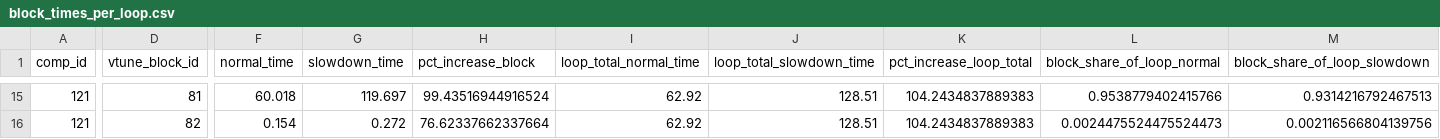
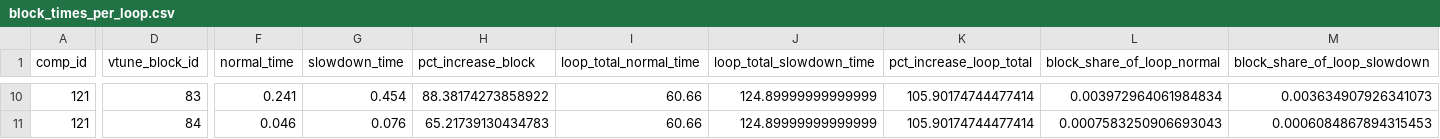
Before and after one commit to HumphreyHCB/BuboExperiments, a CSV file: LoopProfiling/TestAsyncJFRRunToPlot/processed/AWFY/Mandelbrot/WithoutProbe/vtune/block_times_per_loop.csv, drawn as a sheet; only a part is shown, gaps mark what is left out; addresses are those after the commit; the diff covers the shown part only; the diff names each change by its address in the sheet, - before the commit and + after, or states it on an @@ line.

```diff
--- a/LoopProfiling/TestAsyncJFRRunToPlot/processed/AWFY/Mandelbrot/WithoutProbe/vtune/block_times_per_loop.csv
+++ b/LoopProfiling/TestAsyncJFRRunToPlot/processed/AWFY/Mandelbrot/WithoutProbe/vtune/block_times_per_loop.csv
-D10 (vtune_block_id): 81
+D10 (vtune_block_id): 83
-F10 (normal_time): 60.018
+F10 (normal_time): 0.241
-G10 (slowdown_time): 119.697
+G10 (slowdown_time): 0.454
-H10 (pct_increase_block): 99.43516944916524
+H10 (pct_increase_block): 88.38174273858922
-I10:I11 (loop_total_normal_time): 62.92
+I10:I11 (loop_total_normal_time): 60.66
-J10:J11 (loop_total_slowdown_time): 128.51
+J10:J11 (loop_total_slowdown_time): 124.89999999999999
-K10:K11 (pct_increase_loop_total): 104.2434837889383
+K10:K11 (pct_increase_loop_total): 105.90174744477414
-L10 (block_share_of_loop_normal): 0.9538779402415766
+L10 (block_share_of_loop_normal): 0.003972964061984834
-M10 (block_share_of_loop_slowdown): 0.9314216792467513
+M10 (block_share_of_loop_slowdown): 0.003634907926341073
-D11 (vtune_block_id): 82
+D11 (vtune_block_id): 84
-F11 (normal_time): 0.154
+F11 (normal_time): 0.046
-G11 (slowdown_time): 0.272
+G11 (slowdown_time): 0.076
-H11 (pct_increase_block): 76.62337662337664
+H11 (pct_increase_block): 65.21739130434783
-L11 (block_share_of_loop_normal): 0.0024475524475524473
+L11 (block_share_of_loop_normal): 0.0007583250906693043
-M11 (block_share_of_loop_slowdown): 0.002116566804139756
+M11 (block_share_of_loop_slowdown): 0.0006084867894315453
```
Also changed, not shown: 5 removed rows and 72 edited cells elsewhere in this file, BuboLoopObserverEffect/parsed/compare_nested_vs_nonested.csv, LoopProfiling/TestAsyncJFRRunToPlot/processed/AWFY/Mandelbrot/WithoutProbe/cfg/loops.csv, 42 other files.
